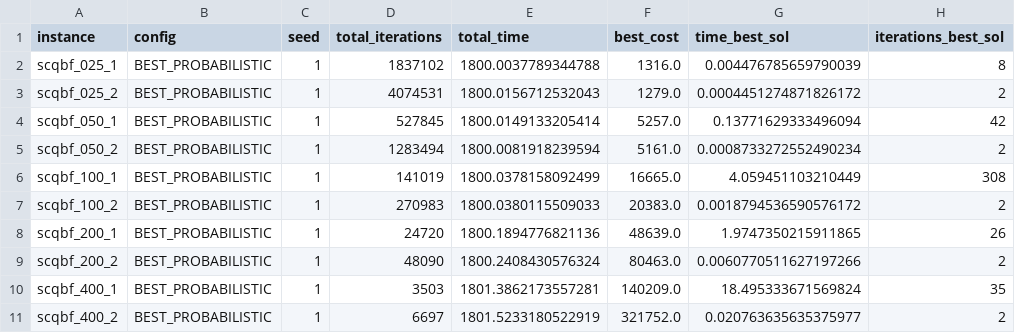
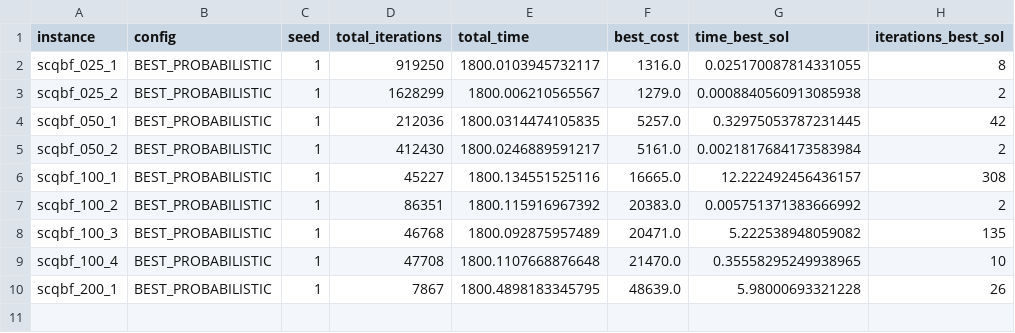
Before and after one commit to GabrielleBarbosa/mo824-maxscqbf-algorithms-perf, a CSV file: results/tabu_pp.csv, drawn as a sheet.

```diff
--- a/results/tabu_pp.csv
+++ b/results/tabu_pp.csv
@@ -1,11 +1,10 @@
 instance,config,seed,total_iterations,total_time,best_cost,time_best_sol,iterations_best_sol
-scqbf_025_1,BEST_PROBABILISTIC,1,1837102,1800.0037789344788,1316.0,0.004476785659790039,8
-scqbf_025_2,BEST_PROBABILISTIC,1,4074531,1800.0156712532043,1279.0,0.0004451274871826172,2
-scqbf_050_1,BEST_PROBABILISTIC,1,527845,1800.0149133205414,5257.0,0.13771629333496094,42
-scqbf_050_2,BEST_PROBABILISTIC,1,1283494,1800.0081918239594,5161.0,0.0008733272552490234,2
-scqbf_100_1,BEST_PROBABILISTIC,1,141019,1800.0378158092499,16665.0,4.059451103210449,308
-scqbf_100_2,BEST_PROBABILISTIC,1,270983,1800.0380115509033,20383.0,0.0018794536590576172,2
-scqbf_200_1,BEST_PROBABILISTIC,1,24720,1800.1894776821136,48639.0,1.9747350215911865,26
-scqbf_200_2,BEST_PROBABILISTIC,1,48090,1800.2408430576324,80463.0,0.0060770511627197266,2
-scqbf_400_1,BEST_PROBABILISTIC,1,3503,1801.3862173557281,140209.0,18.495333671569824,35
-scqbf_400_2,BEST_PROBABILISTIC,1,6697,1801.5233180522919,321752.0,0.020763635635375977,2
+scqbf_025_1,BEST_PROBABILISTIC,1,919250,1800.0103945732117,1316.0,0.025170087814331055,8
+scqbf_025_2,BEST_PROBABILISTIC,1,1628299,1800.006210565567,1279.0,0.0008840560913085938,2
+scqbf_050_1,BEST_PROBABILISTIC,1,212036,1800.0314474105835,5257.0,0.32975053787231445,42
+scqbf_050_2,BEST_PROBABILISTIC,1,412430,1800.0246889591217,5161.0,0.0021817684173583984,2
+scqbf_100_1,BEST_PROBABILISTIC,1,45227,1800.134551525116,16665.0,12.222492456436157,308
+scqbf_100_2,BEST_PROBABILISTIC,1,86351,1800.115916967392,20383.0,0.005751371383666992,2
+scqbf_100_3,BEST_PROBABILISTIC,1,46768,1800.092875957489,20471.0,5.222538948059082,135
+scqbf_100_4,BEST_PROBABILISTIC,1,47708,1800.1107668876648,21470.0,0.35558295249938965,10
+scqbf_200_1,BEST_PROBABILISTIC,1,7867,1800.4898183345795,48639.0,5.98000693321228,26
```
Also changed, not shown: results/ga_pp.csv, results/grasp_gabi_pp.csv.
